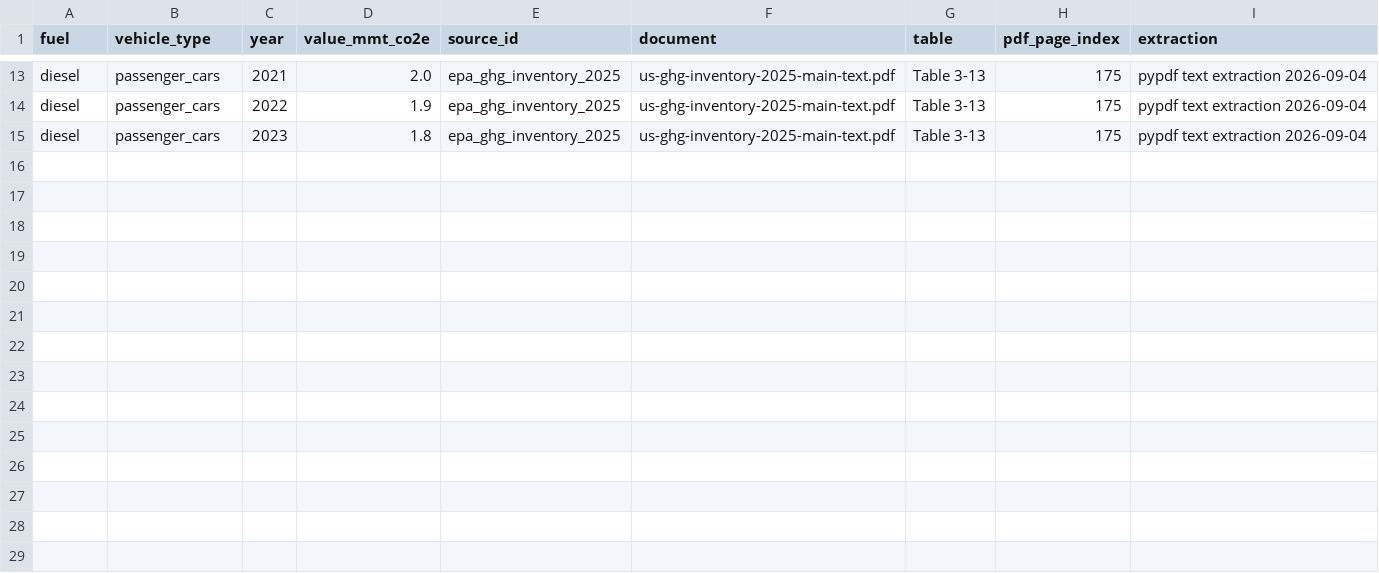
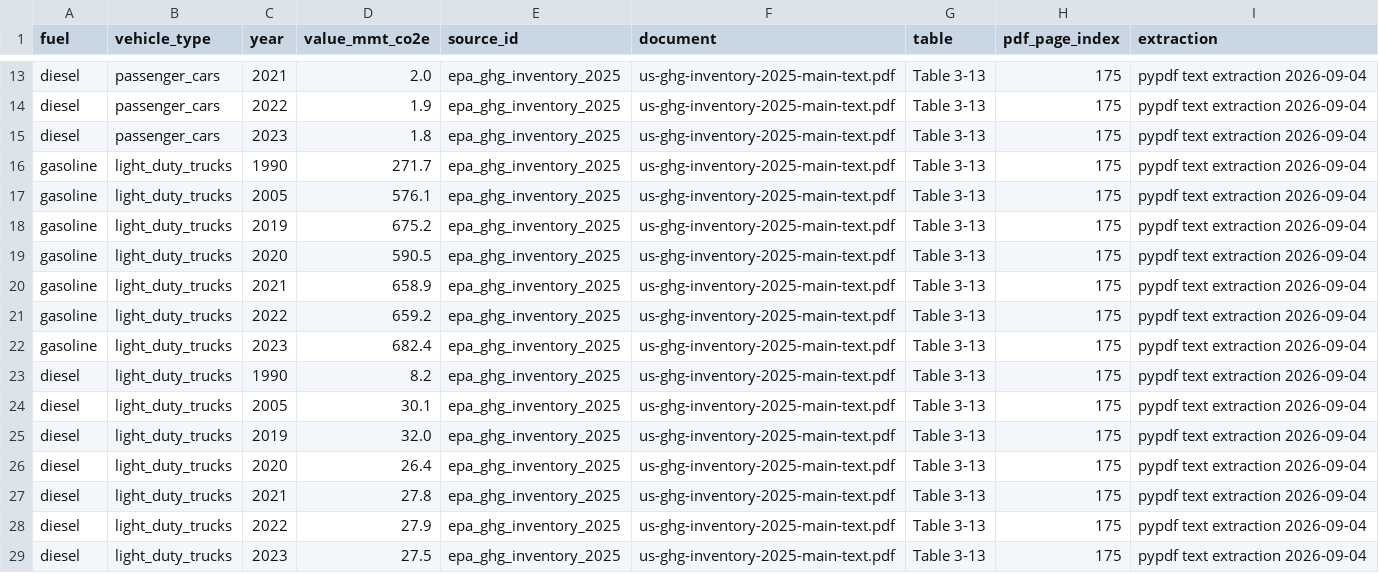
Before and after one commit to PLANiT-Institute/tradeimpact, a CSV file: data/auto/country_emissions/raw/epa_ghg_inventory_2025_table_3_13.csv, drawn as a sheet; only a part is shown, gaps mark what is left out.

```diff
--- a/data/auto/country_emissions/raw/epa_ghg_inventory_2025_table_3_13.csv
+++ b/data/auto/country_emissions/raw/epa_ghg_inventory_2025_table_3_13.csv
@@ -15 +15,15 @@ diesel,passenger_cars,2022,1.9,epa_ghg_inventory_2025,us-ghg-inventory-2025-main
 diesel,passenger_cars,2023,1.8,epa_ghg_inventory_2025,us-ghg-inventory-2025-main-text.pdf,Table 3-13,175,pypdf text extraction 2026-09-04
+gasoline,light_duty_trucks,1990,271.7,epa_ghg_inventory_2025,us-ghg-inventory-2025-main-text.pdf,Table 3-13,175,pypdf text extraction 2026-09-04
+gasoline,light_duty_trucks,2005,576.1,epa_ghg_inventory_2025,us-ghg-inventory-2025-main-text.pdf,Table 3-13,175,pypdf text extraction 2026-09-04
+gasoline,light_duty_trucks,2019,675.2,epa_ghg_inventory_2025,us-ghg-inventory-2025-main-text.pdf,Table 3-13,175,pypdf text extraction 2026-09-04
+gasoline,light_duty_trucks,2020,590.5,epa_ghg_inventory_2025,us-ghg-inventory-2025-main-text.pdf,Table 3-13,175,pypdf text extraction 2026-09-04
+gasoline,light_duty_trucks,2021,658.9,epa_ghg_inventory_2025,us-ghg-inventory-2025-main-text.pdf,Table 3-13,175,pypdf text extraction 2026-09-04
+gasoline,light_duty_trucks,2022,659.2,epa_ghg_inventory_2025,us-ghg-inventory-2025-main-text.pdf,Table 3-13,175,pypdf text extraction 2026-09-04
+gasoline,light_duty_trucks,2023,682.4,epa_ghg_inventory_2025,us-ghg-inventory-2025-main-text.pdf,Table 3-13,175,pypdf text extraction 2026-09-04
+diesel,light_duty_trucks,1990,8.2,epa_ghg_inventory_2025,us-ghg-inventory-2025-main-text.pdf,Table 3-13,175,pypdf text extraction 2026-09-04
+diesel,light_duty_trucks,2005,30.1,epa_ghg_inventory_2025,us-ghg-inventory-2025-main-text.pdf,Table 3-13,175,pypdf text extraction 2026-09-04
+diesel,light_duty_trucks,2019,32.0,epa_ghg_inventory_2025,us-ghg-inventory-2025-main-text.pdf,Table 3-13,175,pypdf text extraction 2026-09-04
+diesel,light_duty_trucks,2020,26.4,epa_ghg_inventory_2025,us-ghg-inventory-2025-main-text.pdf,Table 3-13,175,pypdf text extraction 2026-09-04
+diesel,light_duty_trucks,2021,27.8,epa_ghg_inventory_2025,us-ghg-inventory-2025-main-text.pdf,Table 3-13,175,pypdf text extraction 2026-09-04
+diesel,light_duty_trucks,2022,27.9,epa_ghg_inventory_2025,us-ghg-inventory-2025-main-text.pdf,Table 3-13,175,pypdf text extraction 2026-09-04
+diesel,light_duty_trucks,2023,27.5,epa_ghg_inventory_2025,us-ghg-inventory-2025-main-text.pdf,Table 3-13,175,pypdf text extraction 2026-09-04
```
Also changed, not shown: data/auto/country_emissions/processed/country_emissions_us.csv, data/auto/emission_targets/processed/emission_targets_us.csv, 11 other files.
